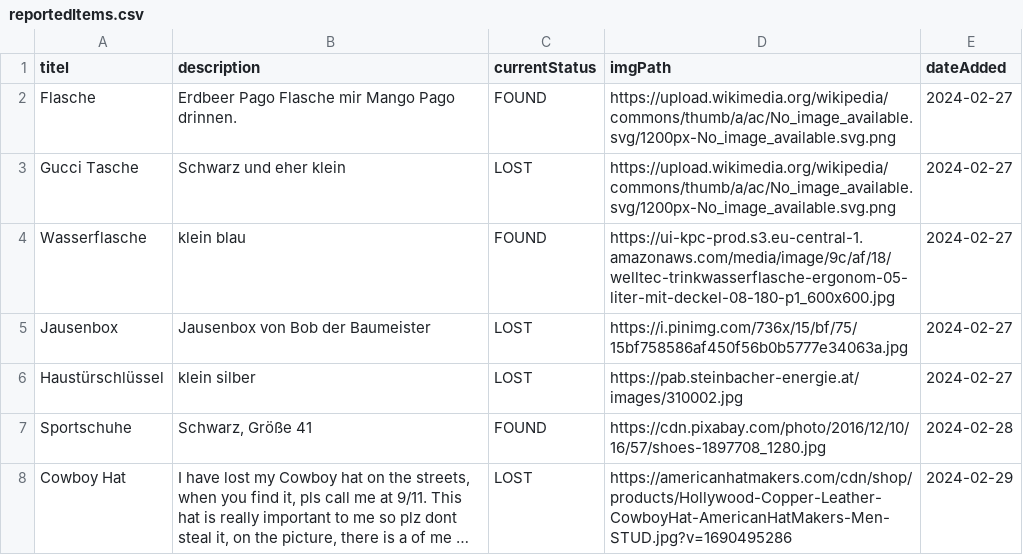
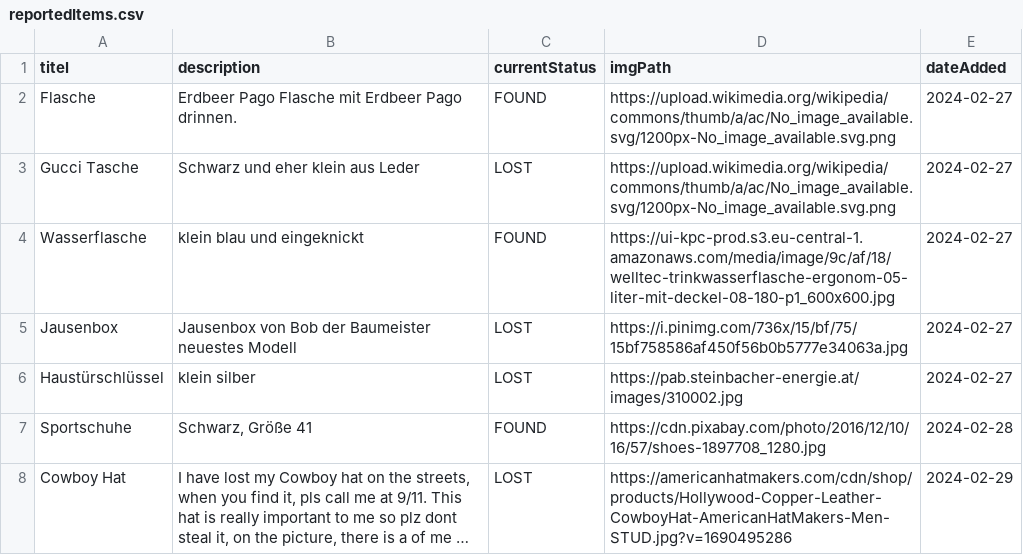
Before and after one commit to LZinhobel/FindersTrace, a CSV file: data/reportedItems.csv, drawn as a sheet; long unchanged cells end in ….

Commit message:
itemDesc

```diff
--- a/data/reportedItems.csv
+++ b/data/reportedItems.csv
@@ -1,6 +1,6 @@
 titel;description;currentStatus;imgPath;dateAdded
-Flasche;Erdbeer Pago Flasche mir Mango Pago drinnen.;FOUND;https://upload.wikimedia.org/wikipedia/commons/thumb/a/ac/No_image_available.svg/1200px-No_image_available.svg.png;2024-02-27
-Gucci Tasche;Schwarz und eher klein;LOST;https://upload.wikimedia.org/wikipedia/commons/thumb/a/ac/No_image_available.svg/1200px-No_image_available.svg.png;2024-02-27
-Wasserflasche;klein blau;FOUND;https://ui-kpc-prod.s3.eu-central-1.amazonaws.com/media/image/9c/af/18/welltec-trinkwasserflasche-ergonom-05-liter-mit-deckel-08-180-p1_600x600.jpg;2024-02-27
-Jausenbox;Jausenbox von Bob der Baumeister;LOST;https://i.pinimg.com/736x/15/bf/75/15bf758586af450f56b0b5777e34063a.jpg;2024-02-27
+Flasche;Erdbeer Pago Flasche mit Erdbeer Pago drinnen.;FOUND;https://upload.wikimedia.org/wikipedia/commons/thumb/a/ac/No_image_available.svg/1200px-No_image_available.svg.png;2024-02-27
+Gucci Tasche;Schwarz und eher klein aus Leder;LOST;https://upload.wikimedia.org/wikipedia/commons/thumb/a/ac/No_image_available.svg/1200px-No_image_available.svg.png;2024-02-27
+Wasserflasche;klein blau und eingeknickt;FOUND;https://ui-kpc-prod.s3.eu-central-1.amazonaws.com/media/image/9c/af/18/welltec-trinkwasserflasche-ergonom-05-liter-mit-deckel-08-180-p1_600x600.jpg;2024-02-27
+Jausenbox;Jausenbox von Bob der Baumeister neuestes Modell;LOST;https://i.pinimg.com/736x/15/bf/75/15bf758586af450f56b0b5777e34063a.jpg;2024-02-27
 Haustürschlüssel;klein silber;LOST;https://pab.steinbacher-energie.at/images/310002.jpg;2024-02-27
```
